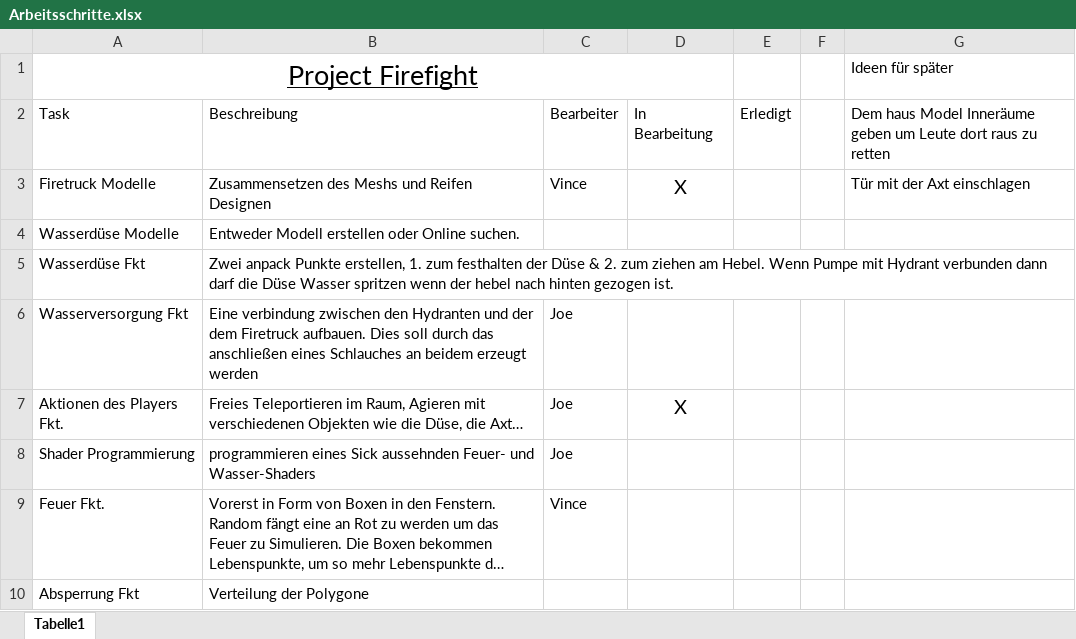
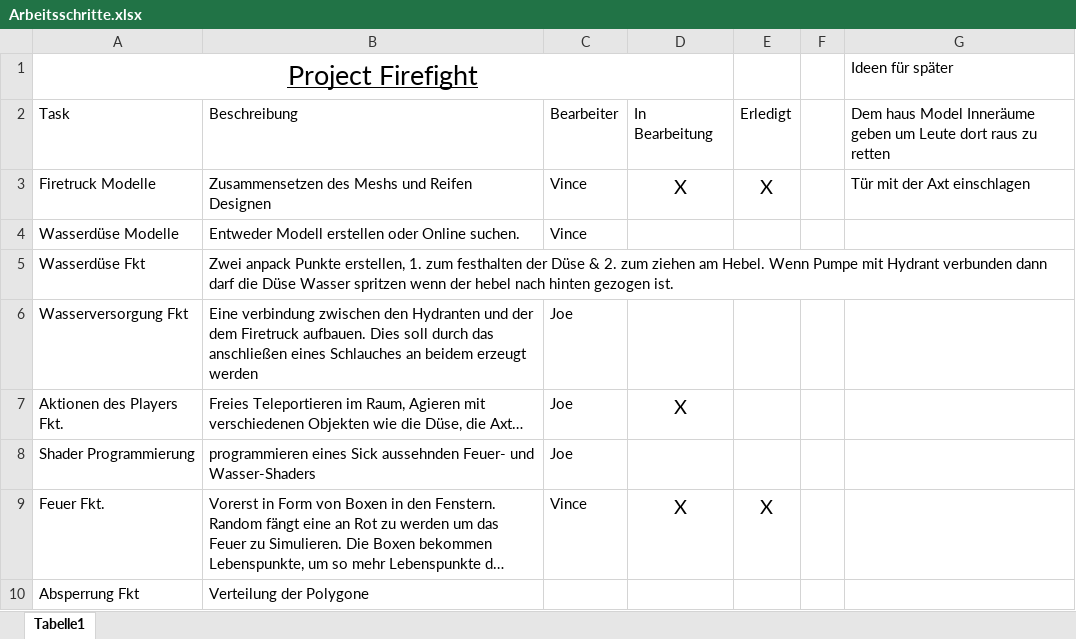
Before and after one commit to JoeK98/Project-Firefight, an Excel workbook: Arbeitsschritte.xlsx, sheet Tabelle1, drawn as a sheet; long unchanged cells end in …; values as stored, in another font and other column widths than the file's, no borders; the diff names each change by its address in the sheet, - before the commit and + after, or states it on an @@ line.

```diff
--- a/Arbeitsschritte.xlsx (sheet Tabelle1)
+++ b/Arbeitsschritte.xlsx (sheet Tabelle1)
-E3: (empty)
+E3: X
-C4: (empty)
+C4: Vince
-D9: (empty)
+D9: X
-E9: (empty)
+E9: X
```
Also changed, not shown: 14 other files.
